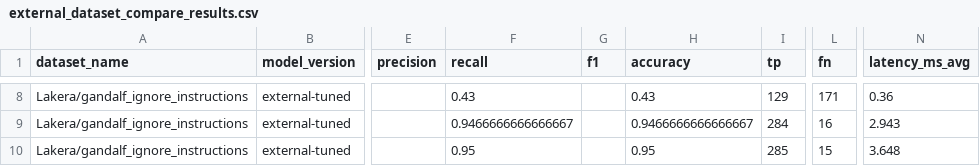
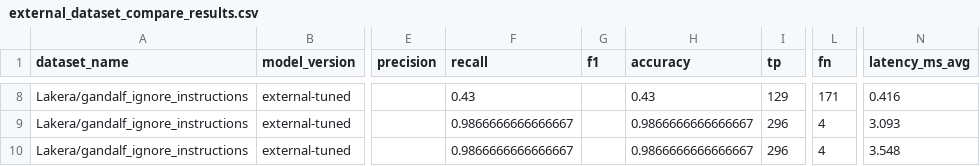
Before and after one commit to treasonking/Capstone_Design, a CSV file: reports/external_dataset_compare_results.csv, drawn as a sheet; only a part is shown, gaps mark what is left out; the diff covers the shown part only; the diff names each change by its address in the sheet, - before the commit and + after, or states it on an @@ line.

```diff
--- a/reports/external_dataset_compare_results.csv
+++ b/reports/external_dataset_compare_results.csv
-N8 (latency_ms_avg): 0.36
+N8 (latency_ms_avg): 0.416
-F9 (recall): 0.9466666666666667
+F9 (recall): 0.9866666666666667
-H9 (accuracy): 0.9466666666666667
+H9 (accuracy): 0.9866666666666667
-I9 (tp): 284
+I9 (tp): 296
-L9 (fn): 16
+L9 (fn): 4
-N9 (latency_ms_avg): 2.943
+N9 (latency_ms_avg): 3.093
-F10 (recall): 0.95
+F10 (recall): 0.9866666666666667
-H10 (accuracy): 0.95
+H10 (accuracy): 0.9866666666666667
-I10 (tp): 285
+I10 (tp): 296
-L10 (fn): 15
+L10 (fn): 4
-N10 (latency_ms_avg): 3.648
+N10 (latency_ms_avg): 3.548
```
Also changed, not shown: 32 edited cells elsewhere in this file, reports/external_overlap_analysis_results.csv, reports/external_threshold_optimizer_results.csv, 23 other files.
